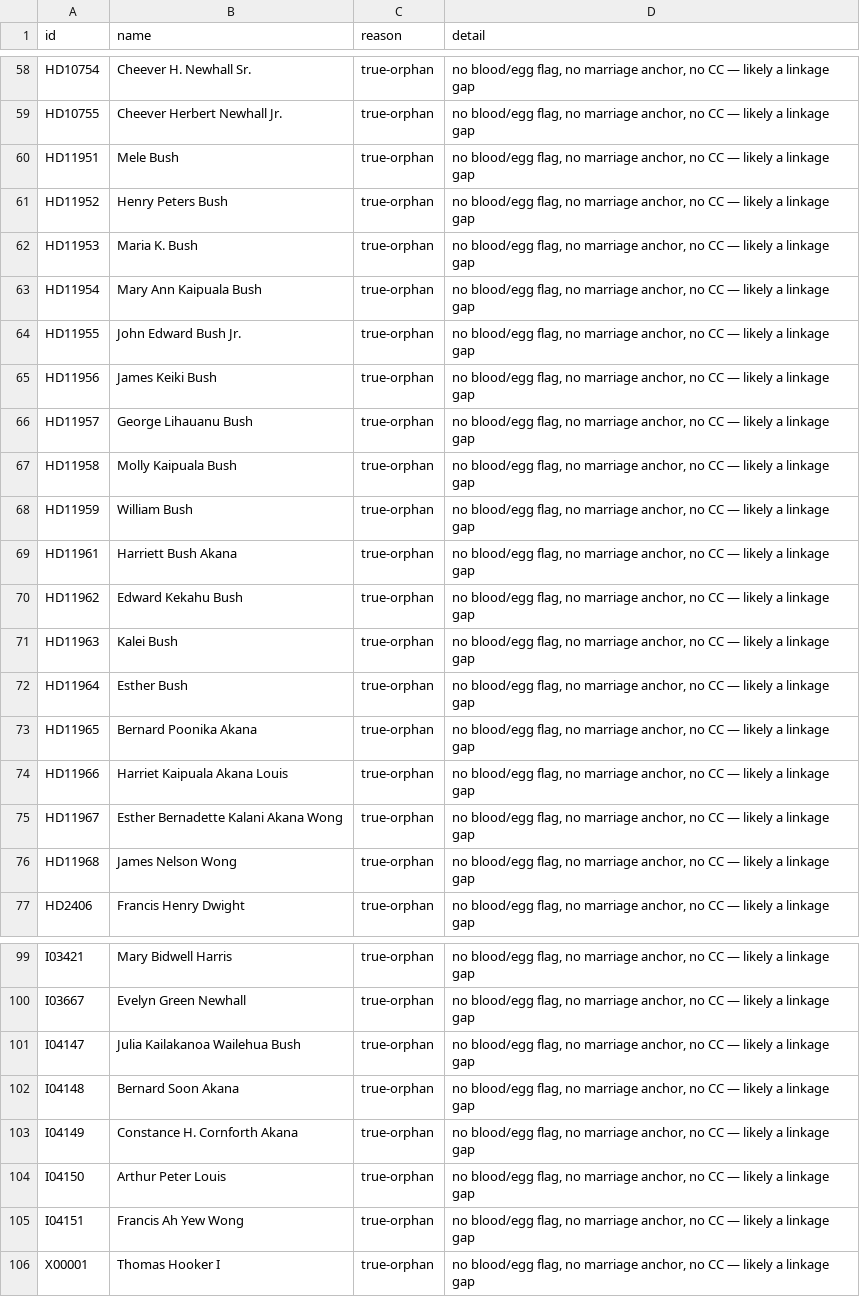
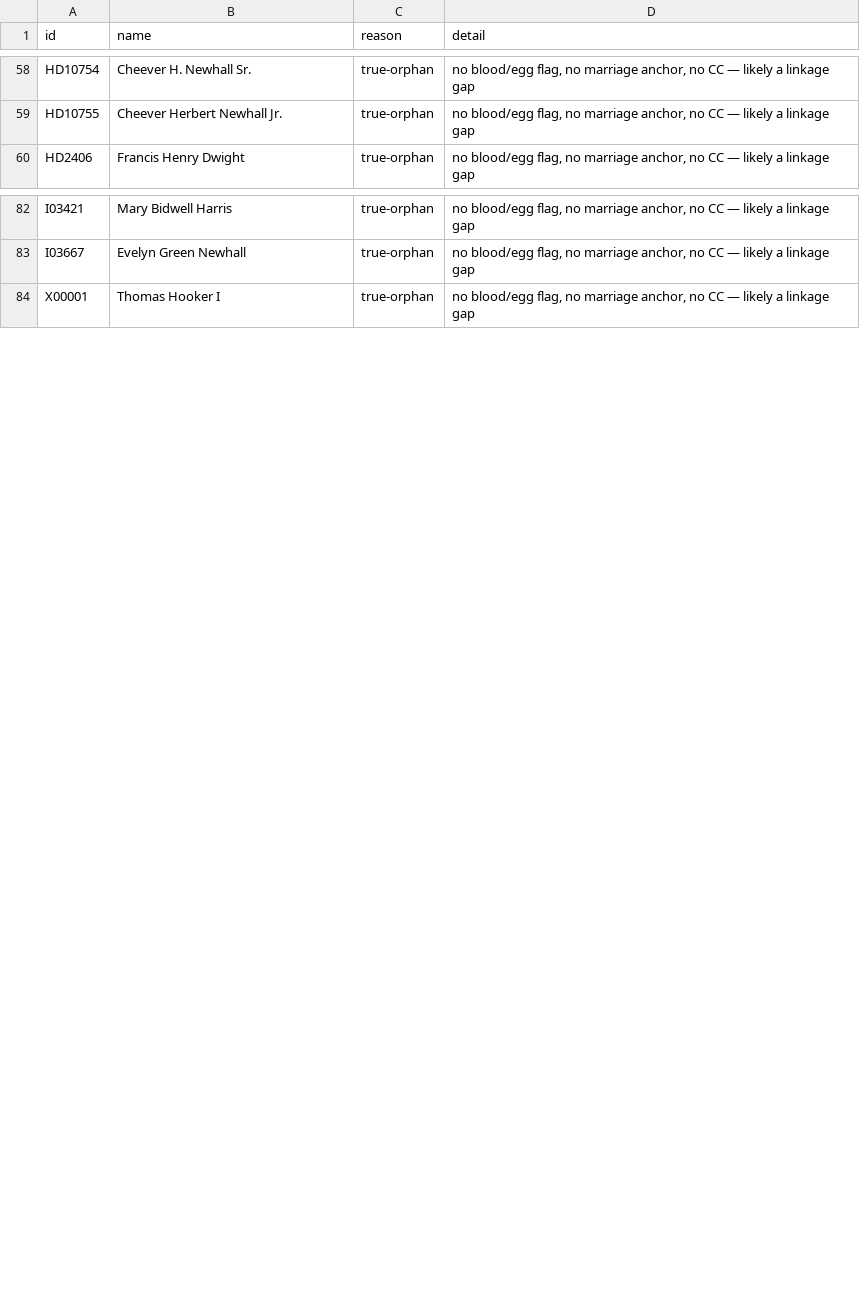
Before and after one commit to 35degrees/hookerfamily041726, a TSV file: seating-anomalies.tsv, drawn as a sheet; only a part is shown, gaps mark what is left out.

Commit message:
The Peters branch removed to prose; Rebecca the postmistress of Heeia; Mary Julia's nine

```diff
--- a/seating-anomalies.tsv
+++ b/seating-anomalies.tsv
@@ -59,19 +59,2 @@ HD10754	Cheever H. Newhall Sr.	true-orphan	no blood/egg flag, no marriage anchor
 HD10755	Cheever Herbert Newhall Jr.	true-orphan	no blood/egg flag, no marriage anchor, no CC — likely a linkage gap
-HD11951	Mele Bush	true-orphan	no blood/egg flag, no marriage anchor, no CC — likely a linkage gap
-HD11952	Henry Peters Bush	true-orphan	no blood/egg flag, no marriage anchor, no CC — likely a linkage gap
-HD11953	Maria K. Bush	true-orphan	no blood/egg flag, no marriage anchor, no CC — likely a linkage gap
-HD11954	Mary Ann Kaipuala Bush	true-orphan	no blood/egg flag, no marriage anchor, no CC — likely a linkage gap
-HD11955	John Edward Bush Jr.	true-orphan	no blood/egg flag, no marriage anchor, no CC — likely a linkage gap
-HD11956	James Keiki Bush	true-orphan	no blood/egg flag, no marriage anchor, no CC — likely a linkage gap
-HD11957	George Lihauanu Bush	true-orphan	no blood/egg flag, no marriage anchor, no CC — likely a linkage gap
-HD11958	Molly Kaipuala Bush	true-orphan	no blood/egg flag, no marriage anchor, no CC — likely a linkage gap
-HD11959	William Bush	true-orphan	no blood/egg flag, no marriage anchor, no CC — likely a linkage gap
-HD11961	Harriett Bush Akana	true-orphan	no blood/egg flag, no marriage anchor, no CC — likely a linkage gap
-HD11962	Edward Kekahu Bush	true-orphan	no blood/egg flag, no marriage anchor, no CC — likely a linkage gap
-HD11963	Kalei Bush	true-orphan	no blood/egg flag, no marriage anchor, no CC — likely a linkage gap
-HD11964	Esther Bush	true-orphan	no blood/egg flag, no marriage anchor, no CC — likely a linkage gap
-HD11965	Bernard Poonika Akana	true-orphan	no blood/egg flag, no marriage anchor, no CC — likely a linkage gap
-HD11966	Harriet Kaipuala Akana Louis	true-orphan	no blood/egg flag, no marriage anchor, no CC — likely a linkage gap
-HD11967	Esther Bernadette Kalani Akana Wong	true-orphan	no blood/egg flag, no marriage anchor, no CC — likely a linkage gap
-HD11968	James Nelson Wong	true-orphan	no blood/egg flag, no marriage anchor, no CC — likely a linkage gap
 HD2406	Francis Henry Dwight	true-orphan	no blood/egg flag, no marriage anchor, no CC — likely a linkage gap
@@ -100,7 +83,2 @@ I03421	Mary Bidwell Harris	true-orphan	no blood/egg flag, no marriage anchor, no
 I03667	Evelyn Green Newhall	true-orphan	no blood/egg flag, no marriage anchor, no CC — likely a linkage gap
-I04147	Julia Kailakanoa Wailehua Bush	true-orphan	no blood/egg flag, no marriage anchor, no CC — likely a linkage gap
-I04148	Bernard Soon Akana	true-orphan	no blood/egg flag, no marriage anchor, no CC — likely a linkage gap
-I04149	Constance H. Cornforth Akana	true-orphan	no blood/egg flag, no marriage anchor, no CC — likely a linkage gap
-I04150	Arthur Peter Louis	true-orphan	no blood/egg flag, no marriage anchor, no CC — likely a linkage gap
-I04151	Francis Ah Yew Wong	true-orphan	no blood/egg flag, no marriage anchor, no CC — likely a linkage gap
 X00001	Thomas Hooker I	true-orphan	no blood/egg flag, no marriage anchor, no CC — likely a linkage gap
```
Also changed, not shown: 1 other file.
